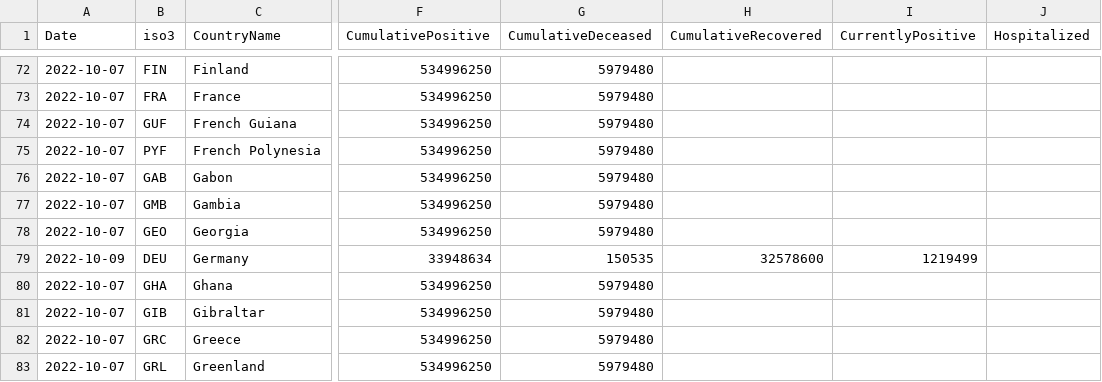
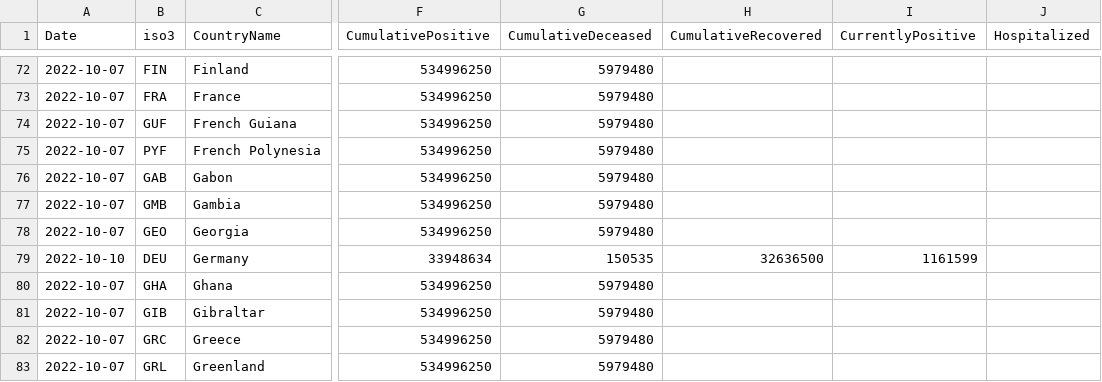
Before and after one commit to romyhansum/COVID-19, a CSV file: data-by-country/jrc-covid-19-countries-20221010.csv, drawn as a sheet; only a part is shown, gaps mark what is left out; the diff names each change by its address in the sheet, - before the commit and + after, or states it on an @@ line.

```diff
--- a/data-by-country/jrc-covid-19-countries-20221010.csv
+++ b/data-by-country/jrc-covid-19-countries-20221010.csv
-A79 (Date): 2022-10-09
+A79 (Date): 2022-10-10
-H79 (CumulativeRecovered): 32578600
+H79 (CumulativeRecovered): 32636500
-I79 (CurrentlyPositive): 1219499
+I79 (CurrentlyPositive): 1161599
```
Also changed, not shown: data-by-country/jrc-covid-19-countries-latest.csv, data-of-world/jrc-covid-19-world-latest.csv, 5 other files.
